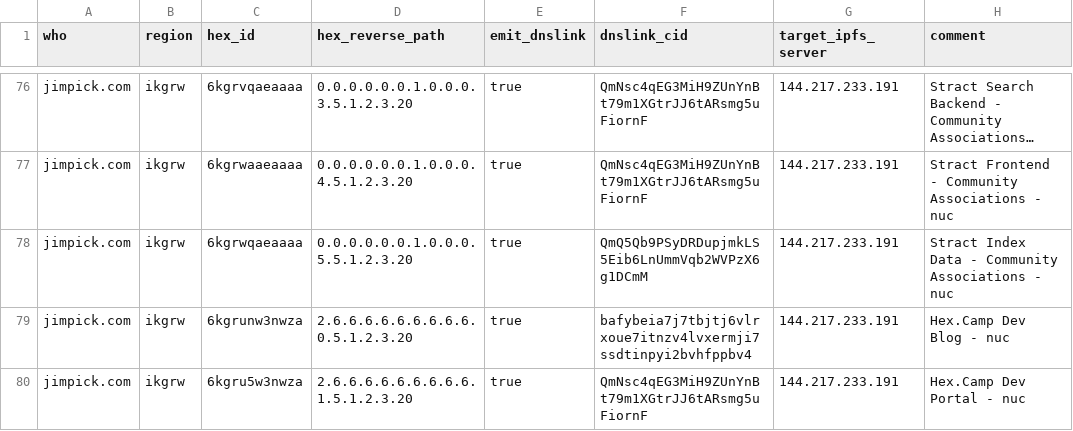
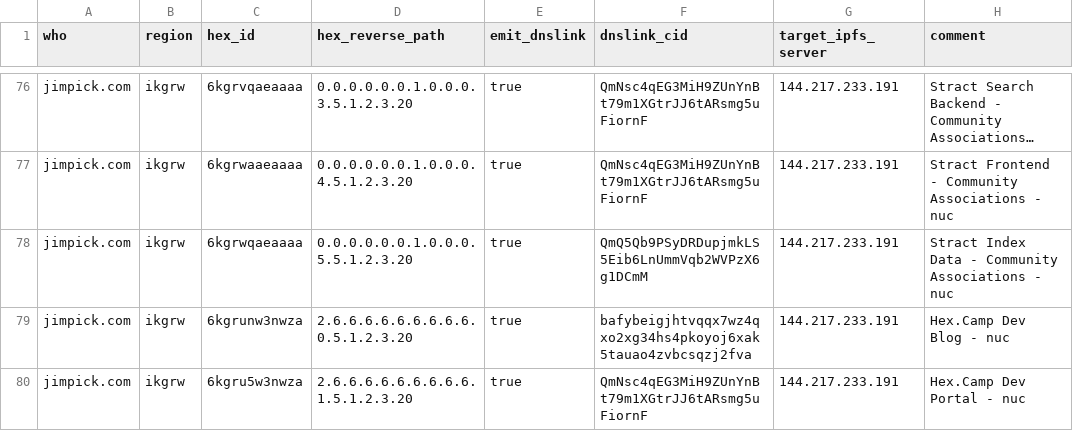
Before and after one commit to hexcamp/hexcamp-coredns-sites, a CSV file: jim.csv, drawn as a sheet; only a part is shown, gaps mark what is left out; long unchanged cells end in ….

Commit message:
Updated from hackmd-updater

```diff
--- a/jim.csv
+++ b/jim.csv
@@ -78,3 +78,3 @@ jimpick.com,ikgrw,6kgrwaaeaaaa,0.0.0.0.0.0.1.0.0.0.4.5.1.2.3.20,true,QmNsc4qEG3M
 jimpick.com,ikgrw,6kgrwqaeaaaa,0.0.0.0.0.0.1.0.0.0.5.5.1.2.3.20,true,QmQ5Qb9PSyDRDupjmkLS5Eib6LnUmmVqb2WVPzX6g1DCmM,144.217.233.191,Stract Index Data - Community Associations - nuc
-jimpick.com,ikgrw,6kgrunw3nwza,2.6.6.6.6.6.6.6.6.6.0.5.1.2.3.20,true,bafybeia7j7tbjtj6vlrxoue7itnzv4lvxermji7ssdtinpyi2bvhfppbv4,144.217.233.191,Hex.Camp Dev Blog - nuc
+jimpick.com,ikgrw,6kgrunw3nwza,2.6.6.6.6.6.6.6.6.6.0.5.1.2.3.20,true,bafybeigjhtvqqx7wz4qxo2xg34hs4pkoyoj6xak5tauao4zvbcsqzj2fva,144.217.233.191,Hex.Camp Dev Blog - nuc
 jimpick.com,ikgrw,6kgru5w3nwza,2.6.6.6.6.6.6.6.6.6.1.5.1.2.3.20,true,QmNsc4qEG3MiH9ZUnYnBt79m1XGtrJJ6tARsmg5uFiornF,144.217.233.191,Hex.Camp Dev Portal - nuc
```
